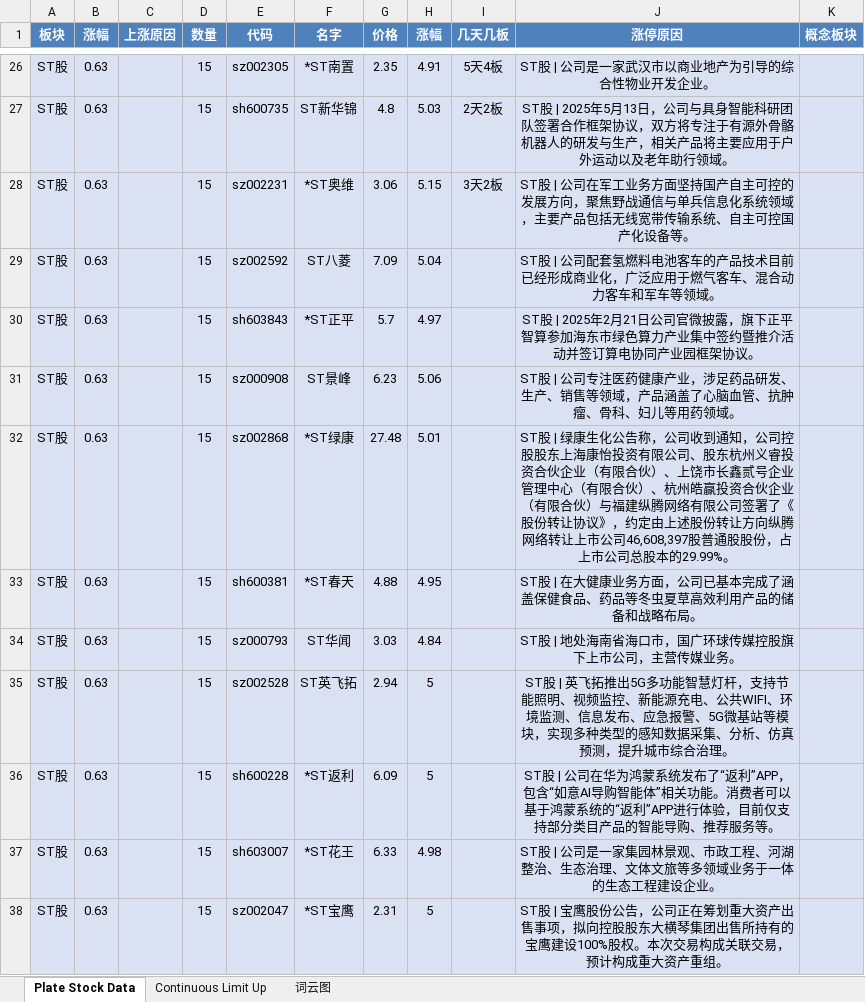
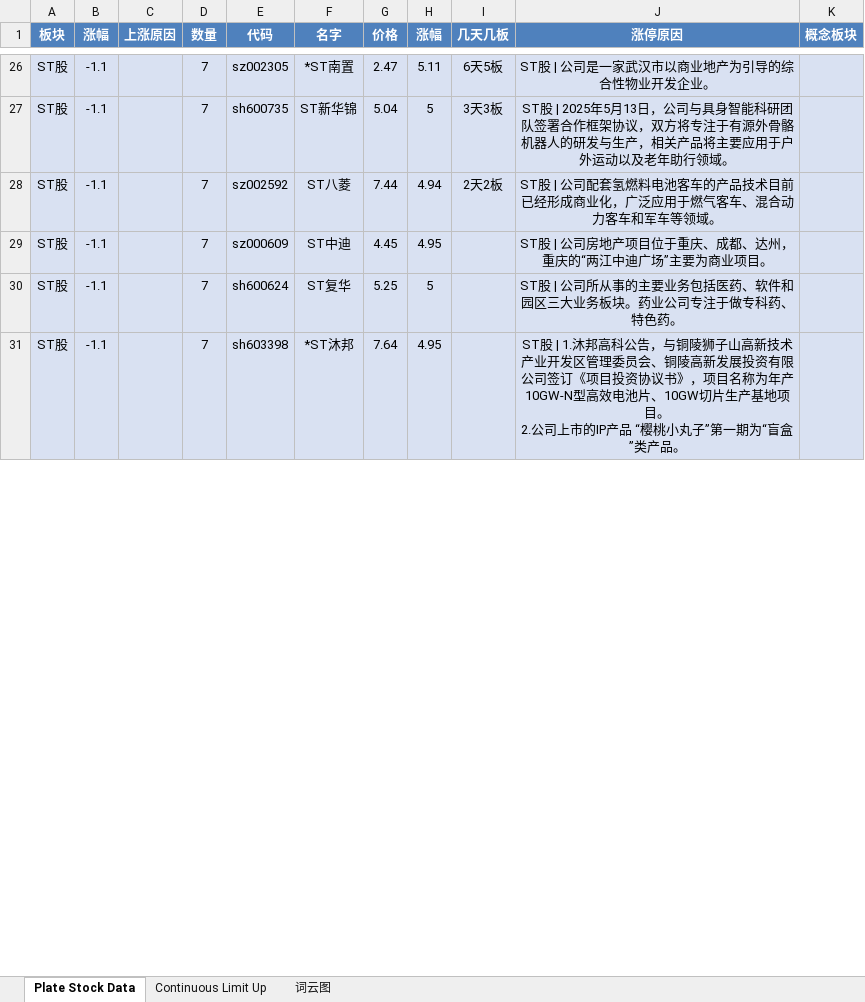
Before and after one commit to mengkai666/tag_wordcloud, an Excel workbook: stock_data1.xlsx, sheet Plate Stock Data, drawn as a sheet; only a part is shown, gaps mark what is left out; values as stored, in another font and other column widths than the file's, no borders; removed rows and columns are numbered as before the commit, all else as after; ↵ is a line break in a cell; the diff covers the shown part only; the diff names each change by its address in the sheet, - before the commit and + after, or states it on an @@ line.

```diff
--- a/stock_data1.xlsx (sheet Plate Stock Data)
+++ b/stock_data1.xlsx (sheet Plate Stock Data)
-B26:B27 (涨幅): 0.63
+B26:B27 (涨幅): -1.1
-D26:D27 (数量): 15
+D26:D27 (数量): 7
-G26 (价格): 2.35
+G26 (价格): 2.47
-H26 (涨幅): 4.91
+H26 (涨幅): 5.11
-I26 (几天几板): 5天4板
+I26 (几天几板): 6天5板
-G27 (价格): 4.8
+G27 (价格): 5.04
-H27 (涨幅): 5.03
+H27 (涨幅): 5
-I27 (几天几板): 2天2板
+I27 (几天几板): 3天3板
-row 28: ST股 | 0.63 |  | 15 | sz002231 | *ST奥维 | 3.06 | 5.15 | 3天2板 | ST股 | 公司在军工业务方面坚持国产自主可控的发展方向，聚焦野战通信与单兵信息化系统领域，主要产品包括无线宽带传输系统、自主可控国产化设备等。
-B28 (涨幅): 0.63
+B28 (涨幅): -1.1
-D28 (数量): 15
+D28 (数量): 7
-G28 (价格): 7.09
+G28 (价格): 7.44
-H28 (涨幅): 5.04
+H28 (涨幅): 4.94
-I28 (几天几板): (empty)
+I28 (几天几板): 2天2板
-row 30: ST股 | 0.63 |  | 15 | sh603843 | *ST正平 | 5.7 | 4.97 |  | ST股 | 2025年2月21日公司官微披露，旗下正平智算参加海东市绿色算力产业集中签约暨推介活动并签订算电协同产业园框架协议。
-row 31: ST股 | 0.63 |  | 15 | sz000908 | ST景峰 | 6.23 | 5.06 |  | ST股 | 公司专注医药健康产业，涉足药品研发、生产、销售等领域，产品涵盖了心脑血管、抗肿瘤、骨科、妇儿等用药领域。
-row 32: ST股 | 0.63 |  | 15 | sz002868 | *ST绿康 | 27.48 | 5.01 |  | ST股 | 绿康生化公告称，公司收到通知，公司控股股东上海康怡投资有限公司、股东杭州义睿投资合伙企业（有限合伙）、上饶市长鑫贰号企业管理中心（有限合伙）、杭州皓赢投资合伙企业（有限合伙）与福建纵腾网络有限公司签署了《股份转让协议》，约定由上述股份转让方向纵腾网络转让上市公司46,608,397股普通股股份，占上市公司总股本的29.99%。
+row 29: ST股 | -1.1 |  | 7 | sz000609 | ST中迪 | 4.45 | 4.95 |  | ST股 | 公司房地产项目位于重庆、成都、达州，重庆的“两江中迪广场”主要为商业项目。
+row 30: ST股 | -1.1 |  | 7 | sh600624 | ST复华 | 5.25 | 5 |  | ST股 | 公司所从事的主要业务包括医药、软件和园区三大业务板块。药业公司专注于做专科药、特色药。
-B31 (涨幅): 0.63
+B31 (涨幅): -1.1
-D31 (数量): 15
+D31 (数量): 7
-E31 (代码): sh600381
+E31 (代码): sh603398
-F31 (名字): *ST春天
+F31 (名字): *ST沐邦
-G31 (价格): 4.88
+G31 (价格): 7.64
-J31 (涨停原因): ST股 | 在大健康业务方面，公司已基本完成了涵盖保健食品、药品等冬虫夏草高效利用产品的储备和战略布局。
+J31 (涨停原因): ST股 | 1.沐邦高科公告，与铜陵狮子山高新技术产业开发区管理委员会、铜陵高新发展投资有限公司签订《项目投资协议书》，项目名称为年产10GW-N型高效电池片、10GW切片生产基地项目。 ↵ 2.公司上市的IP产品 “樱桃小丸子”第一期为“盲盒”类产品。
-row 34: ST股 | 0.63 |  | 15 | sz000793 | ST华闻 | 3.03 | 4.84 |  | ST股 | 地处海南省海口市，国广环球传媒控股旗下上市公司，主营传媒业务。
-row 35: ST股 | 0.63 |  | 15 | sz002528 | ST英飞拓 | 2.94 | 5 |  | ST股 | 英飞拓推出5G多功能智慧灯杆，支持节能照明、视频监控、新能源充电、公共WIFI、环境监测、信息发布、应急报警、5G微基站等模块，实现多种类型的感知数据采集、分析、仿真预测，提升城市综合治理。
-row 36: ST股 | 0.63 |  | 15 | sh600228 | *ST返利 | 6.09 | 5 |  | ST股 | 公司在华为鸿蒙系统发布了“返利”APP，包含“如意AI导购智能体”相关功能。消费者可以基于鸿蒙系统的“返利”APP进行体验，目前仅支持部分类目产品的智能导购、推荐服务等。
-row 37: ST股 | 0.63 |  | 15 | sh603007 | *ST花王 | 6.33 | 4.98 |  | ST股 | 公司是一家集园林景观、市政工程、河湖整治、生态治理、文体文旅等多领域业务于一体的生态工程建设企业。
-row 38: ST股 | 0.63 |  | 15 | sz002047 | *ST宝鹰 | 2.31 | 5 |  | ST股 | 宝鹰股份公告，公司正在筹划重大资产出售事项，拟向控股股东大横琴集团出售所持有的宝鹰建设100%股权。本次交易构成关联交易，预计构成重大资产重组。
```
Also changed, not shown: 23 added rows, 27 removed rows and 86 edited cells elsewhere in this sheet, sheet Continuous Limit Up, charts or pictures, HotStock_Top20.xlsx, 2 other files.
